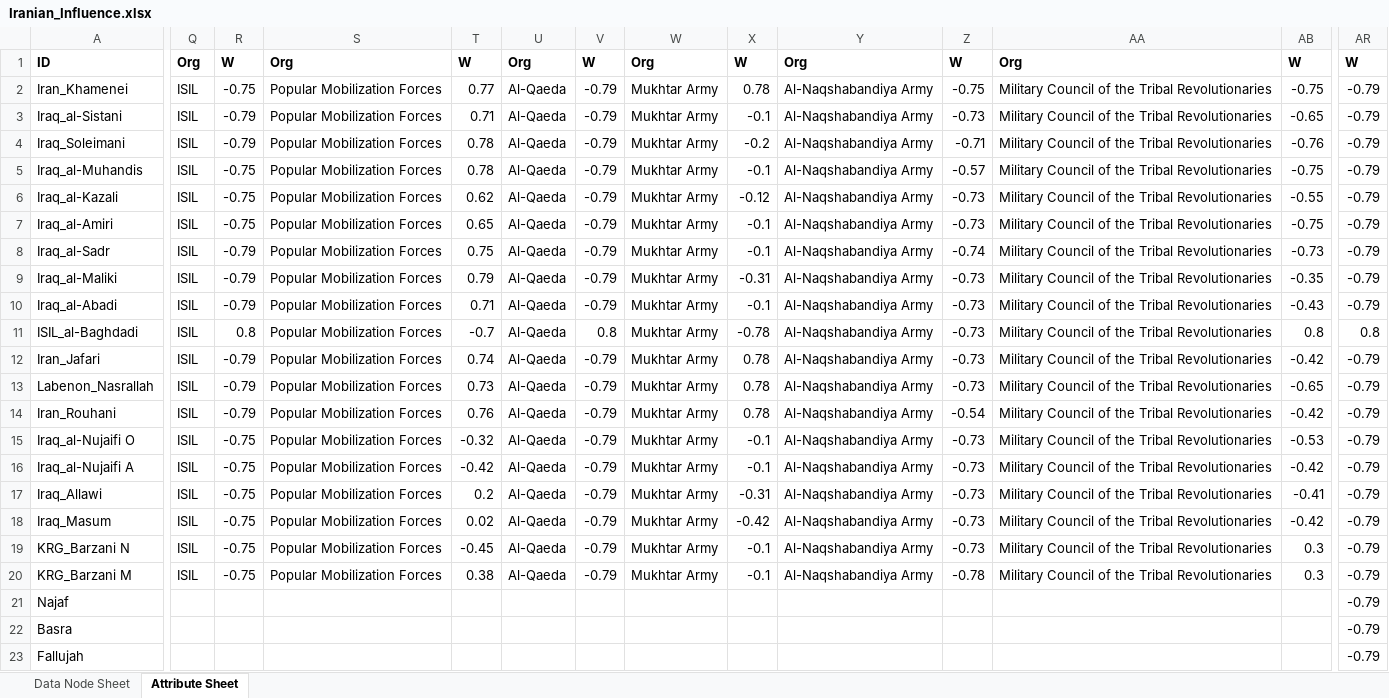
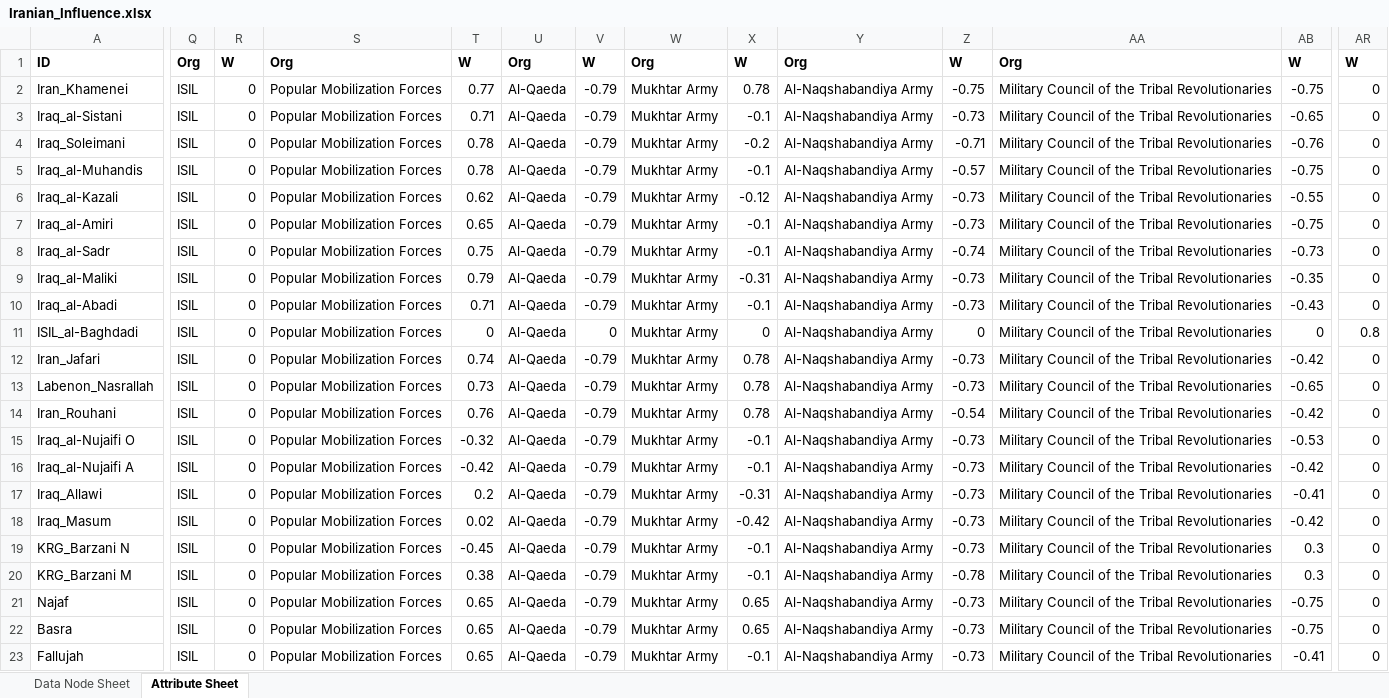
Before and after one commit to prashant-rathod/GAT, an Excel workbook: static/sample/sna/Iranian_Influence.xlsx, sheet Attribute Sheet, drawn as a sheet; only a part is shown, gaps mark what is left out; values as stored, in another font and other column widths than the file's, no borders; the diff covers the shown part only; the diff names each change by its address in the sheet, - before the commit and + after, or states it on an @@ line.

Commit message:
update data

```diff
--- a/static/sample/sna/Iranian_Influence.xlsx (sheet Attribute Sheet)
+++ b/static/sample/sna/Iranian_Influence.xlsx (sheet Attribute Sheet)
-R2: -0.75
+R2: 0
-AR2:AR10: -0.79
+AR2:AR10: 0
-R3:R4: -0.79
+R3:R4: 0
-R5:R7: -0.75
+R5:R7: 0
-R8:R10: -0.79
+R8:R10: 0
-R11: 0.8
+R11: 0
-T11: -0.7
+T11: 0
-V11: 0.8
+V11: 0
-X11: -0.78
+X11: 0
-Z11: -0.73
+Z11: 0
-AB11: 0.8
+AB11: 0
-R12:R14: -0.79
+R12:R14: 0
-AR12:AR23: -0.79
+AR12:AR23: 0
-R15:R20: -0.75
+R15:R20: 0
-Q21:Q23: (empty)
+Q21:Q23: ISIL
-R21:R23: (empty)
+R21:R23: 0
-S21:S23: (empty)
+S21:S23: Popular Mobilization Forces
-T21:T23: (empty)
+T21:T23: 0.65
-U21:U23: (empty)
+U21:U23: Al-Qaeda
-V21:V23: (empty)
+V21:V23: -0.79
-W21:W23: (empty)
+W21:W23: Mukhtar Army
-X21:X22: (empty)
+X21:X22: 0.65
-Y21:Y23: (empty)
+Y21:Y23: Al-Naqshabandiya Army
-Z21:Z23: (empty)
+Z21:Z23: -0.73
-AA21:AA23: (empty)
+AA21:AA23: Military Council of the Tribal Revolutionaries
-AB21:AB22: (empty)
+AB21:AB22: -0.75
-X23: (empty)
+X23: -0.1
-AB23: (empty)
+AB23: -0.41
```
Also changed, not shown: 109 edited cells elsewhere in this sheet, 1 other file.
